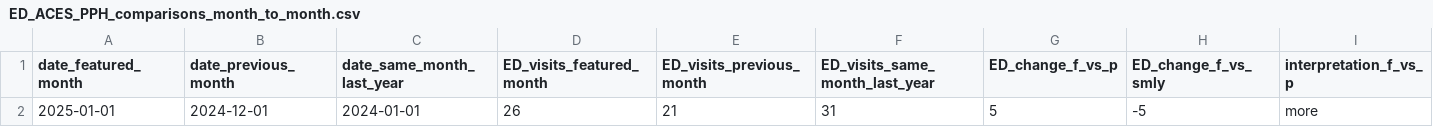
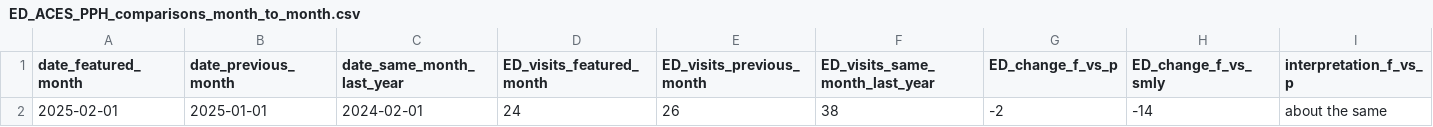
Before and after one commit to peterboroughpublichealth/public-data-opioid-EWSS, a CSV file: ED-visits-ACES/PPH/ED_ACES_PPH_comparisons_month_to_month.csv, drawn as a sheet; only a part is shown; removed rows and columns are numbered as before the commit, all else as after; rows hold the shown columns only; the diff names each change by its address in the sheet, - before the commit and + after, or states it on an @@ line.

```diff
--- a/ED-visits-ACES/PPH/ED_ACES_PPH_comparisons_month_to_month.csv
+++ b/ED-visits-ACES/PPH/ED_ACES_PPH_comparisons_month_to_month.csv
-row 2: 2025-01-01 | 2024-12-01 | 2024-01-01 | 26 | 21 | 31 | 5 | -5 | more
+row 2: 2025-02-01 | 2025-01-01 | 2024-02-01 | 24 | 26 | 38 | -2 | -14 | about the same
```
Also changed, not shown: ED-visits-ACES/PPH/ED_ACES_PPH_by_month.csv, ED-visits-ACES/PPH/ED_ACES_PPH_metrics_last_12_months.csv, 1 other file.
